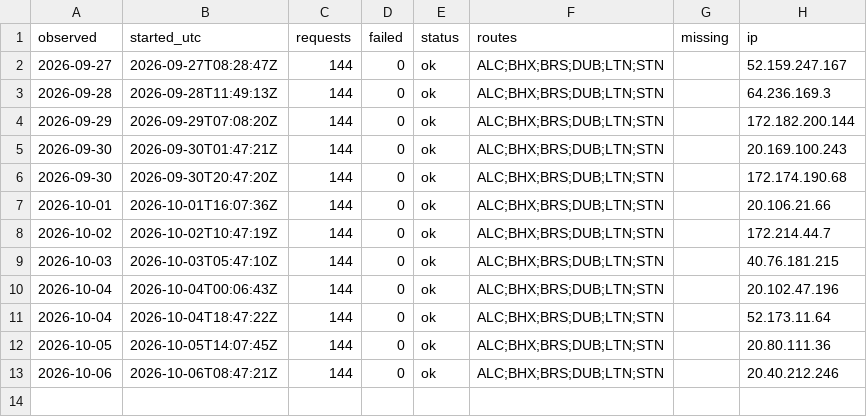
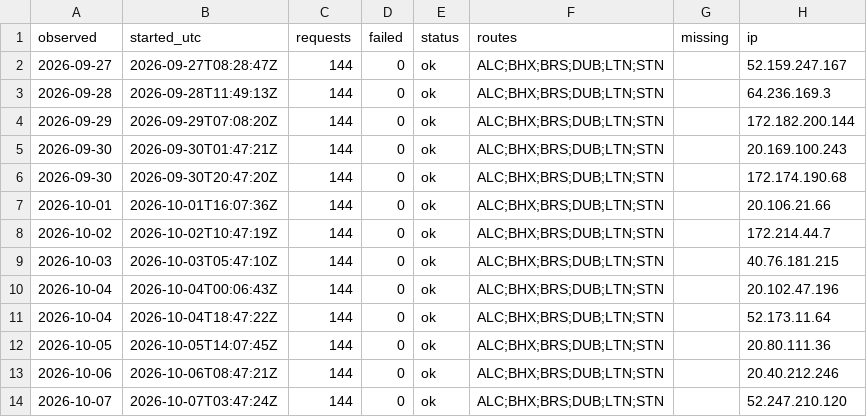
Before and after one commit to areqq/lcj-fares, a CSV file: data/BZG/runs.csv, drawn as a sheet.

```diff
--- a/data/BZG/runs.csv
+++ b/data/BZG/runs.csv
@@ -13 +13,2 @@ observed,started_utc,requests,failed,status,routes,missing,ip
 2026-10-06,2026-10-06T08:47:21Z,144,0,ok,ALC;BHX;BRS;DUB;LTN;STN,,20.40.212.246
+2026-10-07,2026-10-07T03:47:24Z,144,0,ok,ALC;BHX;BRS;DUB;LTN;STN,,52.247.210.120
```
Also changed, not shown: 1 other file.
